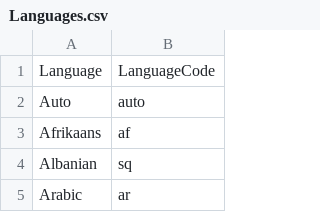
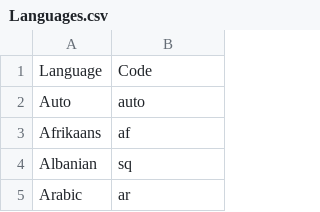
Before and after one commit to ElianFabian/ScriptUtils, a CSV file: _Util/Modules/PSGoogleTranslate/Languages.csv, drawn as a sheet; only a part is shown.

Commit message:
[FIX]: Change name of code column

```diff
--- a/_Util/Modules/PSGoogleTranslate/Languages.csv
+++ b/_Util/Modules/PSGoogleTranslate/Languages.csv
@@ -1,2 +1,2 @@
-Language,LanguageCode
+Language,Code
 Auto,auto
```
Also changed, not shown: 4 other files.
